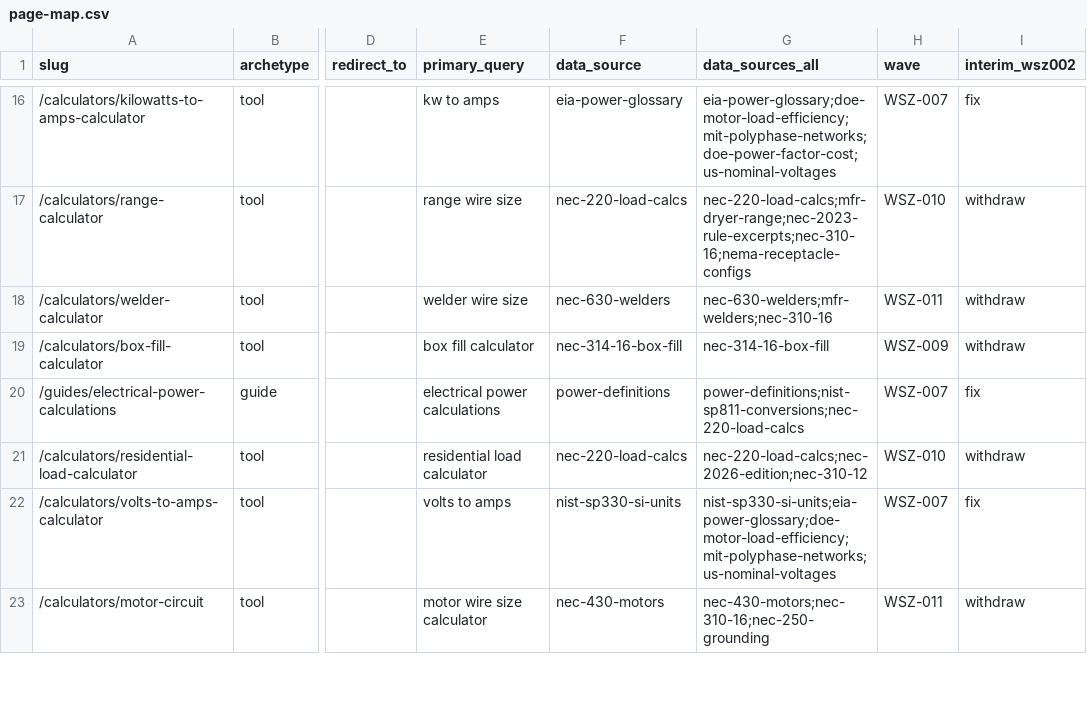
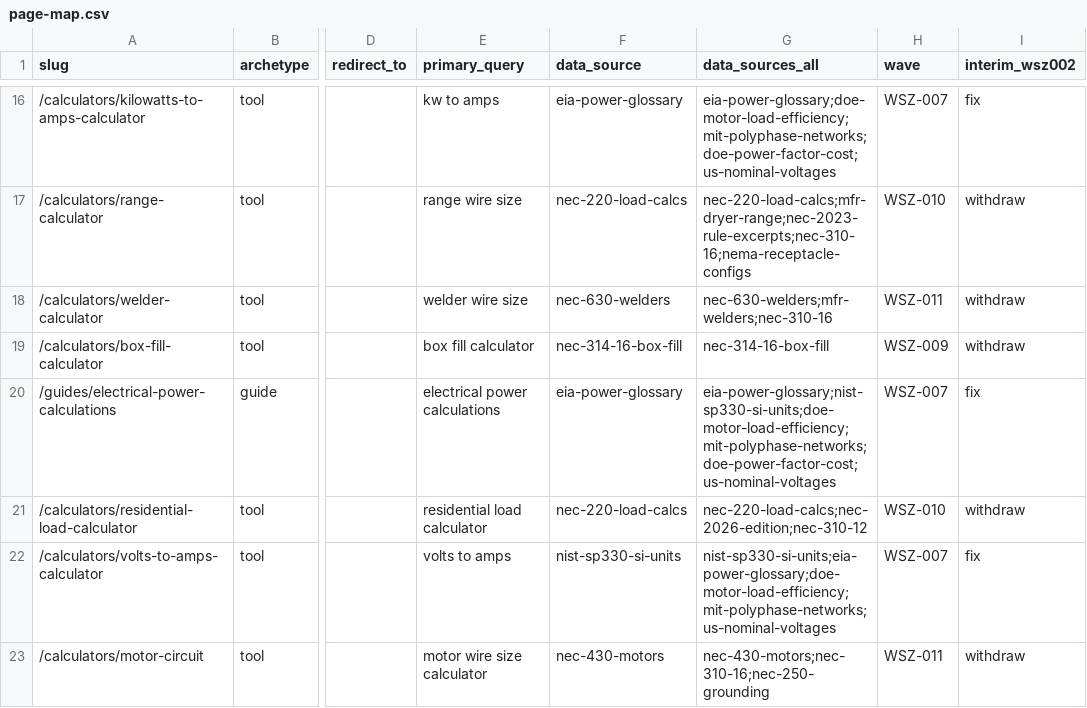
Before and after one commit to Mapstor/wiresizes, a CSV file: research/page-map.csv, drawn as a sheet; only a part is shown, gaps mark what is left out; the diff names each change by its address in the sheet, - before the commit and + after, or states it on an @@ line.

```diff
--- a/research/page-map.csv
+++ b/research/page-map.csv
-F20 (data_source): power-definitions
+F20 (data_source): eia-power-glossary
-G20 (data_sources_all): power-definitions;nist-sp811-conversions;nec-220-load-calcs
+G20 (data_sources_all): eia-power-glossary;nist-sp330-si-units;doe-motor-load-efficiency;mit-polyphase-networks;doe-power-factor-cost;us-nominal-voltages
```
Also changed, not shown: research/data-sources.csv, 17 other files.
